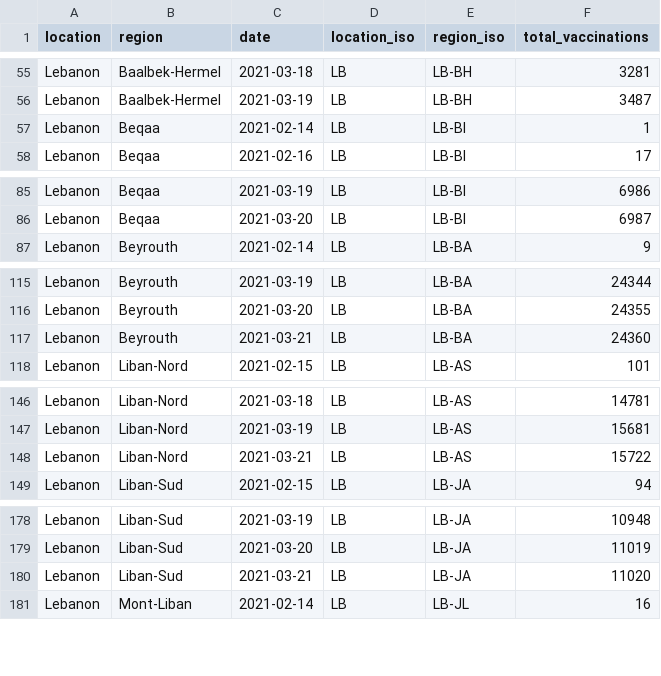
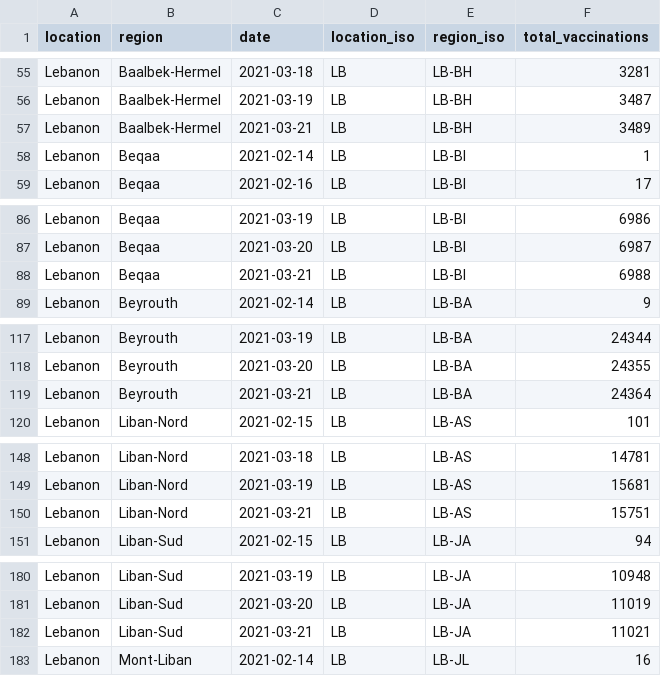
Before and after one commit to sociepy/covid19-vaccination-subnational, a CSV file: data/countries/Lebanon.csv, drawn as a sheet; only a part is shown, gaps mark what is left out; the diff covers the shown part only.

```diff
--- a/data/countries/Lebanon.csv
+++ b/data/countries/Lebanon.csv
@@ -56,2 +56,3 @@ Lebanon,Baalbek-Hermel,2021-03-18,LB,LB-BH,3281
 Lebanon,Baalbek-Hermel,2021-03-19,LB,LB-BH,3487
+Lebanon,Baalbek-Hermel,2021-03-21,LB,LB-BH,3489
 Lebanon,Beqaa,2021-02-14,LB,LB-BI,1
@@ -86,2 +87,3 @@ Lebanon,Beqaa,2021-03-19,LB,LB-BI,6986
 Lebanon,Beqaa,2021-03-20,LB,LB-BI,6987
+Lebanon,Beqaa,2021-03-21,LB,LB-BI,6988
 Lebanon,Beyrouth,2021-02-14,LB,LB-BA,9
@@ -116,3 +118,3 @@ Lebanon,Beyrouth,2021-03-19,LB,LB-BA,24344
 Lebanon,Beyrouth,2021-03-20,LB,LB-BA,24355
-Lebanon,Beyrouth,2021-03-21,LB,LB-BA,24360
+Lebanon,Beyrouth,2021-03-21,LB,LB-BA,24364
 Lebanon,Liban-Nord,2021-02-15,LB,LB-AS,101
@@ -147,3 +149,3 @@ Lebanon,Liban-Nord,2021-03-18,LB,LB-AS,14781
 Lebanon,Liban-Nord,2021-03-19,LB,LB-AS,15681
-Lebanon,Liban-Nord,2021-03-21,LB,LB-AS,15722
+Lebanon,Liban-Nord,2021-03-21,LB,LB-AS,15751
 Lebanon,Liban-Sud,2021-02-15,LB,LB-JA,94
@@ -179,3 +181,3 @@ Lebanon,Liban-Sud,2021-03-19,LB,LB-JA,10948
 Lebanon,Liban-Sud,2021-03-20,LB,LB-JA,11019
-Lebanon,Liban-Sud,2021-03-21,LB,LB-JA,11020
+Lebanon,Liban-Sud,2021-03-21,LB,LB-JA,11021
 Lebanon,Mont-Liban,2021-02-14,LB,LB-JL,16
```
Also changed, not shown: 1 edited cell elsewhere in this file, data/countries/Brazil.csv, data/countries/Peru.csv, 7 other files.
